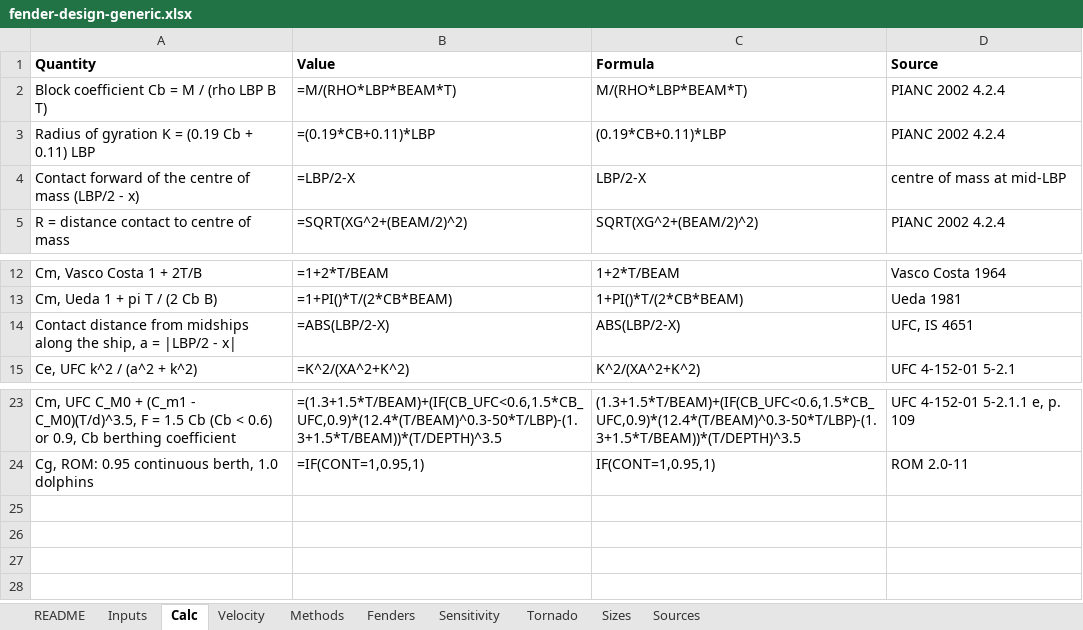
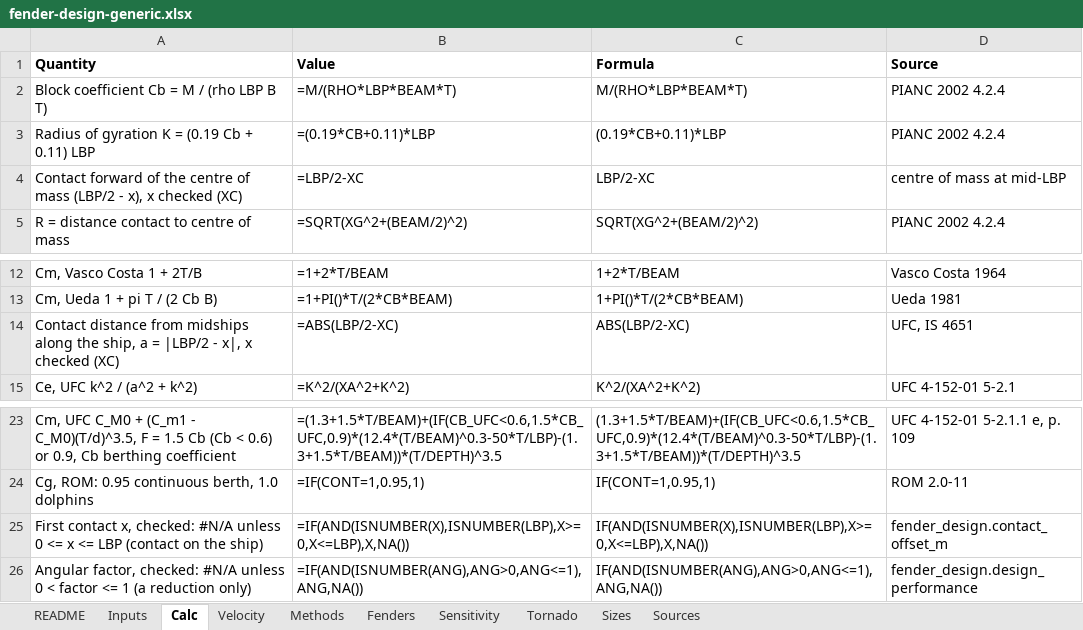
Before and after one commit to vamseeachanta/digitalmodel, an Excel workbook: docs/reports/modules/fender_design/fender-design-generic.xlsx, sheet Calc, drawn as a sheet; only a part is shown, gaps mark what is left out; values as stored, in another font and other column widths than the file's, no borders; formulas without a stored value are shown as written; the diff names each change by its address in the sheet, - before the commit and + after, or states it on an @@ line.

```diff
--- a/docs/reports/modules/fender_design/fender-design-generic.xlsx (sheet Calc)
+++ b/docs/reports/modules/fender_design/fender-design-generic.xlsx (sheet Calc)
-A4 (Quantity): …(LBP/2 - x)
+A4 (Quantity): …(LBP/2 - x), x checked (XC)
-B4 (Value): =LBP/2-X
+B4 (Value): =LBP/2-XC
-C4 (Formula): LBP/2-X
+C4 (Formula): LBP/2-XC
-A14 (Quantity): …|LBP/2 - x|
+A14 (Quantity): …|LBP/2 - x|, x checked (XC)
-B14 (Value): =ABS(LBP/2-X)
+B14 (Value): =ABS(LBP/2-XC)
-C14 (Formula): ABS(LBP/2-X)
+C14 (Formula): ABS(LBP/2-XC)
+row 25: First contact x, checked: #N/A unless 0 <= x <= LBP (contact on the ship) | =IF(AND(ISNUMBER(X),ISNUMBER(LBP),X>=0,X<=LBP),X,NA()) | IF(AND(ISNUMBER(X),ISNUMBER(LBP),X>=0,X<=LBP),X,NA()) | fender_design.contact_offset_m
+row 26: Angular factor, checked: #N/A unless 0 < factor <= 1 (a reduction only) | =IF(AND(ISNUMBER(ANG),ANG>0,ANG<=1),ANG,NA()) | IF(AND(ISNUMBER(ANG),ANG>0,ANG<=1),ANG,NA()) | fender_design.design_performance
```
Also changed, not shown: sheet Fenders, sheet Inputs, sheet README, 5 other files.
